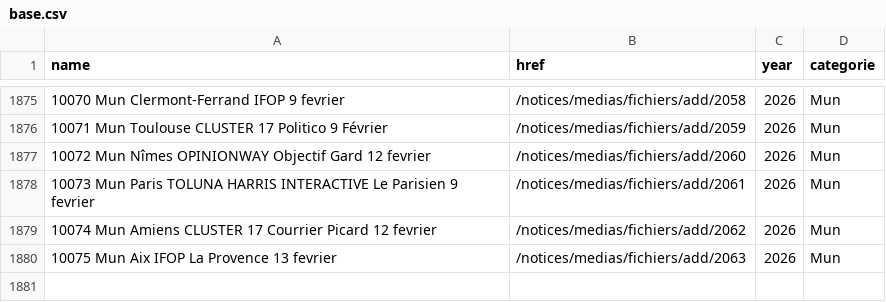
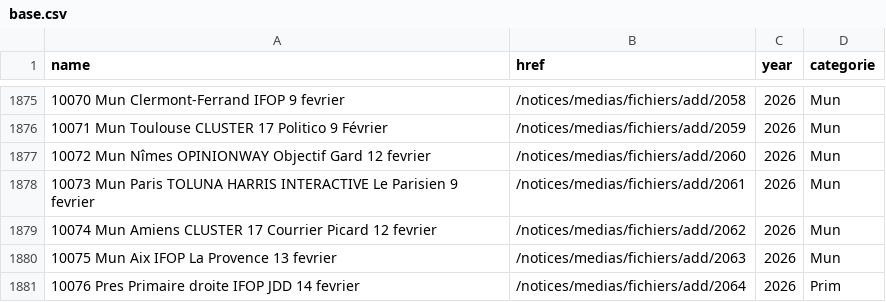
Before and after one commit to MieuxVoter/sondages-commission-index, a CSV file: base.csv, drawn as a sheet; only a part is shown, gaps mark what is left out.

```diff
--- a/base.csv
+++ b/base.csv
@@ -1880 +1880,2 @@ name,href,year,categorie
 10075 Mun Aix IFOP La Provence 13 fevrier,/notices/medias/fichiers/add/2063,2026,Mun
+10076 Pres Primaire droite IFOP JDD 14 fevrier,/notices/medias/fichiers/add/2064,2026,Prim
```
Also changed, not shown: files.csv, notices_catalog.csv, 1 other file.
